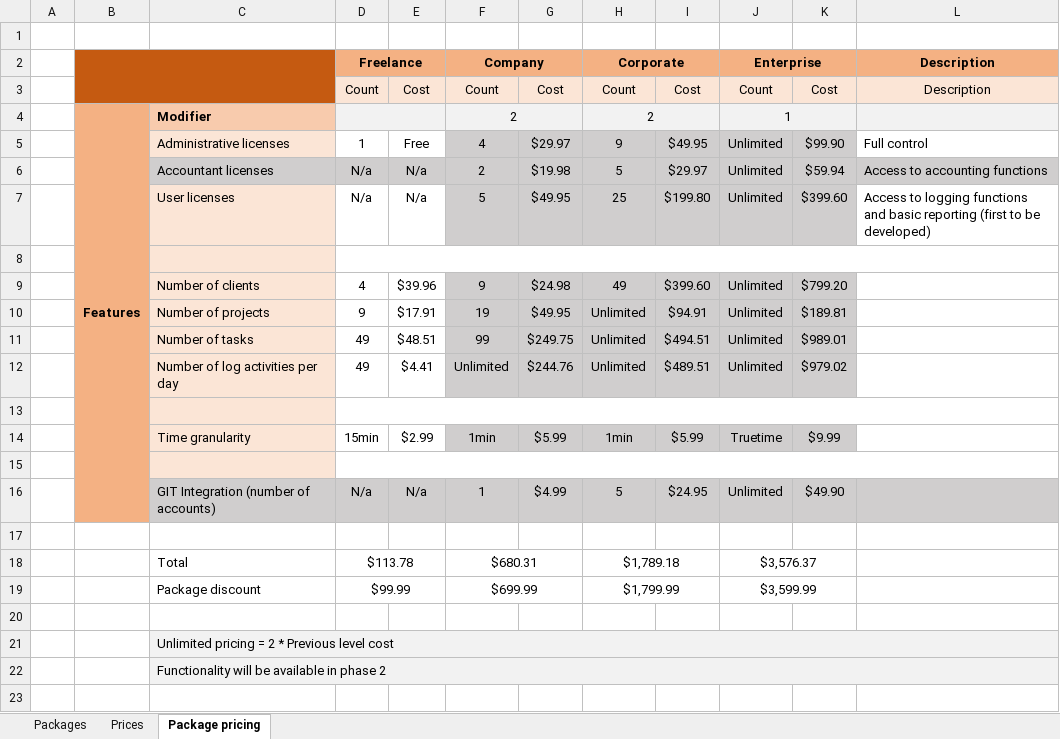
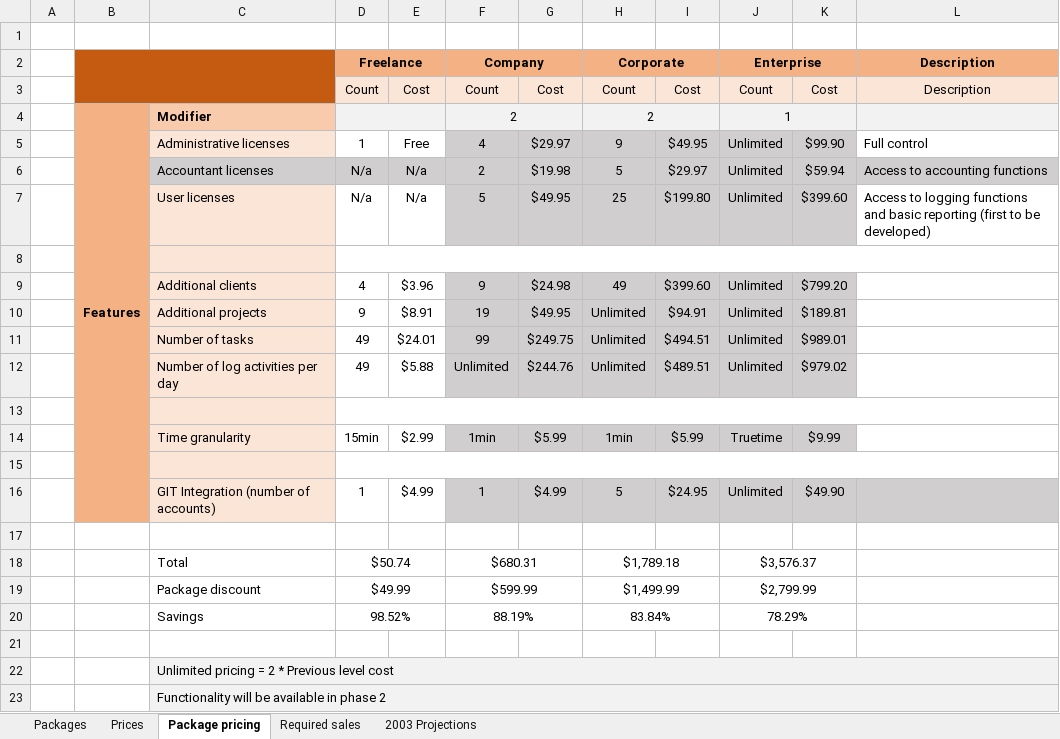
Before and after one commit to rogerlmain/Timelog, an Excel workbook: documents/Features.xlsx, sheet Package pricing, drawn as a sheet; values as stored, in another font and other column widths than the file's, no borders; removed rows and columns are numbered as before the commit, all else as after; the diff names each change by its address in the sheet, - before the commit and + after, or states it on an @@ line.

Commit message:
#124.3 Preparation: changed client values to a record to include the client source (repo type)

```diff
--- a/documents/Features.xlsx (sheet Package pricing)
+++ b/documents/Features.xlsx (sheet Package pricing)
+sheet tab: Required sales
+sheet tab: 2003 Projections
-C9: Number of clients
+C9: Additional clients
-E9: $39.96
+E9: $3.96
-C10: Number of projects
+C10: Additional projects
-E10: $17.91
+E10: $8.91
-E11: $48.51
+E11: $24.01
-E12: $4.41
+E12: $5.88
-C16 fill: #D0CECE
+C16 fill: #FBE5D6
-D16: N/a
+D16: 1
-D16:E16 fill: #D0CECE
+D16:E16 fill: none
-E16: N/a
+E16: $4.99
-D18: $113.78
+D18: $50.74
-row 19:  |  | Package discount | $99.99 |  | $699.99 |  | $1,799.99 |  | $3,599.99
+row 19:  |  | Package discount | $49.99 |  | $599.99 |  | $1,499.99 |  | $2,799.99
+row 20:  |  | Savings | 98.52% |  | 88.19% |  | 83.84% |  | 78.29%
```
Also changed, not shown: sheet Packages, sheet Prices, 14 other files.
